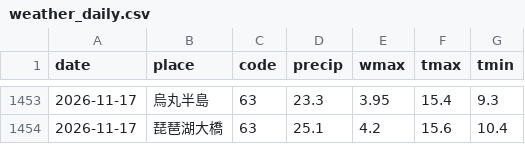
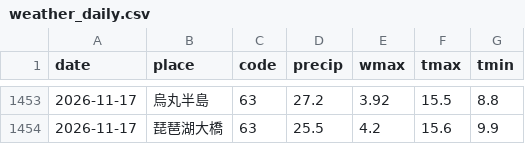
Before and after one commit to biwafishing/biwako-opendata, a CSV file: data/weather_daily.csv, drawn as a sheet; only a part is shown, gaps mark what is left out; the diff covers the shown part only.

```diff
--- a/data/weather_daily.csv
+++ b/data/weather_daily.csv
@@ -1453,2 +1453,2 @@ date,place,code,precip,wmax,tmax,tmin
-2026-11-17,烏丸半島,63,23.3,3.95,15.4,9.3
-2026-11-17,琵琶湖大橋,63,25.1,4.2,15.6,10.4
+2026-11-17,烏丸半島,63,27.2,3.92,15.5,8.8
+2026-11-17,琵琶湖大橋,63,25.5,4.2,15.6,9.9
```
Also changed, not shown: 32 edited cells elsewhere in this file, data/observations.csv, data/rivers.csv, 5 other files.
